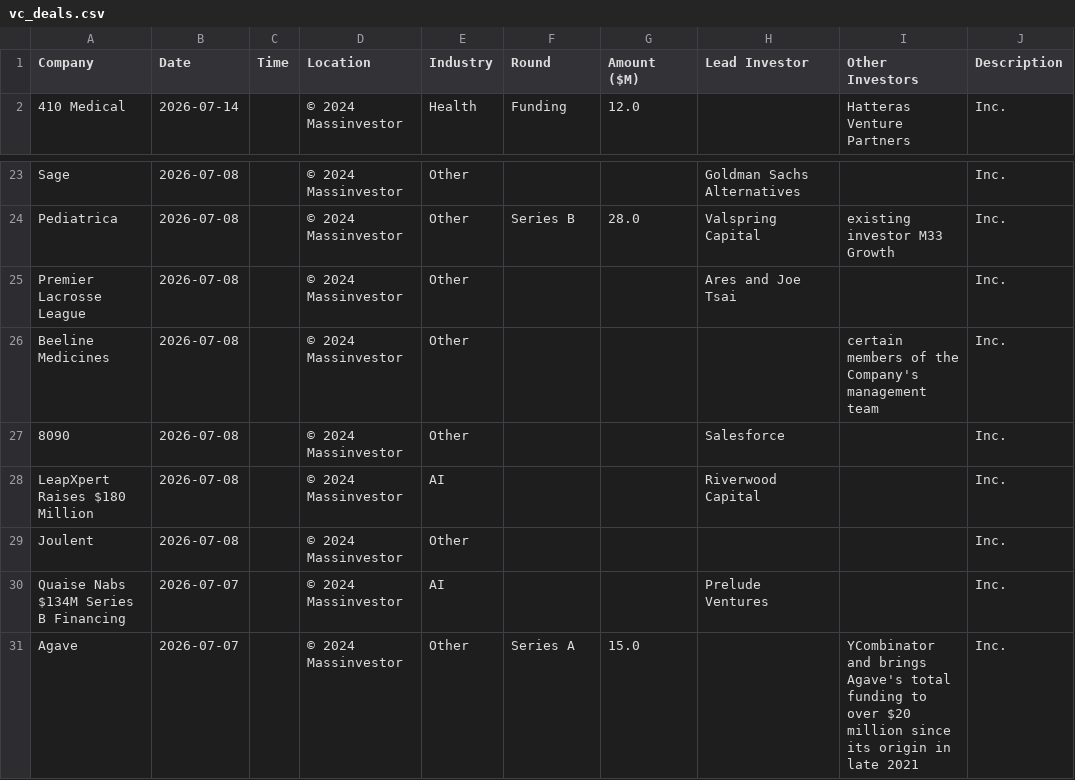
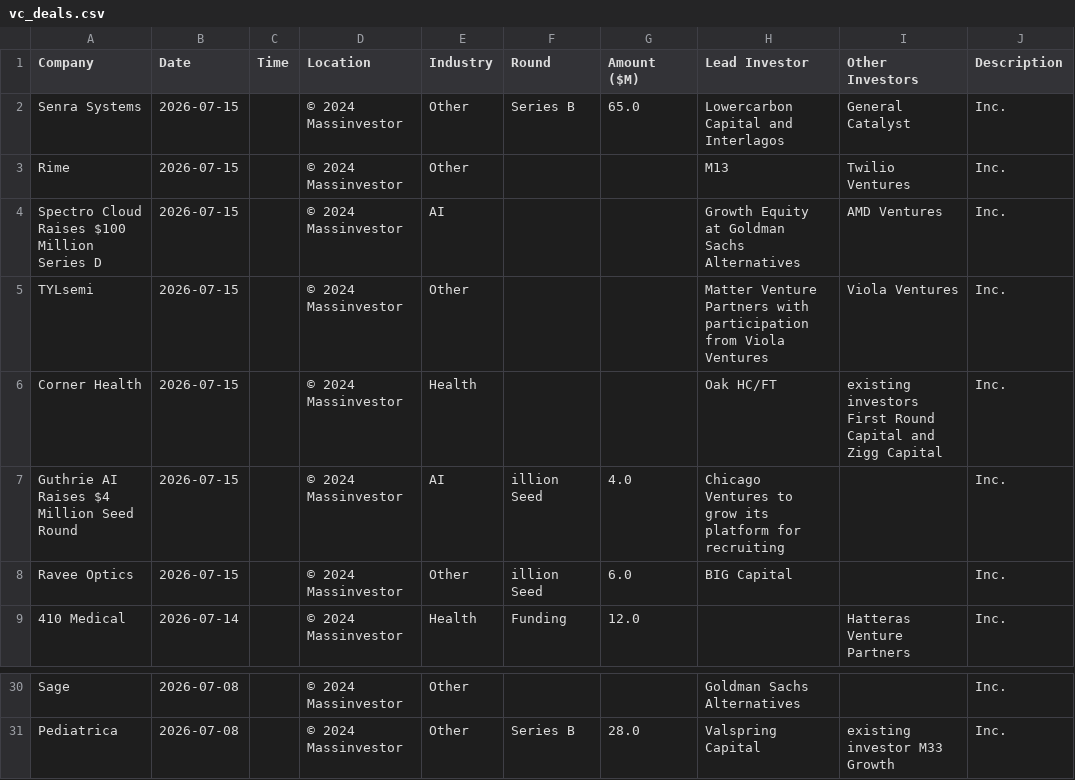
Before and after one commit to msingh6383/vcdeals, a CSV file: vc_deals.csv, drawn as a sheet; only a part is shown, gaps mark what is left out.

```diff
--- a/vc_deals.csv
+++ b/vc_deals.csv
@@ -1,2 +1,9 @@
 Company,Date,Time,Location,Industry,Round,Amount ($M),Lead Investor,Other Investors,Description
+Senra Systems,2026-07-15,,© 2024 Massinvestor,Other,Series B,65.0,Lowercarbon Capital and Interlagos,General Catalyst,Inc.
+Rime,2026-07-15,,© 2024 Massinvestor,Other,,,M13,Twilio Ventures,Inc.
+Spectro Cloud Raises $100 Million Series D,2026-07-15,,© 2024 Massinvestor,AI,,,Growth Equity at Goldman Sachs Alternatives,AMD Ventures,Inc.
+TYLsemi,2026-07-15,,© 2024 Massinvestor,Other,,,Matter Venture Partners with participation from Viola Ventures,Viola Ventures,Inc.
+Corner Health,2026-07-15,,© 2024 Massinvestor,Health,,,Oak HC/FT,existing investors First Round Capital and Zigg Capital,Inc.
+Guthrie AI Raises $4 Million Seed Round,2026-07-15,,© 2024 Massinvestor,AI,illion Seed,4.0,Chicago Ventures to grow its platform for recruiting,,Inc.
+Ravee Optics,2026-07-15,,© 2024 Massinvestor,Other,illion Seed,6.0,BIG Capital,,Inc.
 410 Medical,2026-07-14,,© 2024 Massinvestor,Health,Funding,12.0,,Hatteras Venture Partners,Inc.
@@ -24,8 +31 @@ Sage,2026-07-08,,© 2024 Massinvestor,Other,,,Goldman Sachs Alternatives,,Inc.
 Pediatrica,2026-07-08,,© 2024 Massinvestor,Other,Series B,28.0,Valspring Capital,existing investor M33 Growth,Inc.
-Premier Lacrosse League,2026-07-08,,© 2024 Massinvestor,Other,,,Ares and Joe Tsai,,Inc.
-Beeline Medicines,2026-07-08,,© 2024 Massinvestor,Other,,,,certain members of the Company's management team,Inc.
-8090,2026-07-08,,© 2024 Massinvestor,Other,,,Salesforce,,Inc.
-LeapXpert Raises $180 Million,2026-07-08,,© 2024 Massinvestor,AI,,,Riverwood Capital,,Inc.
-Joulent,2026-07-08,,© 2024 Massinvestor,Other,,,,,Inc.
-Quaise Nabs $134M Series B Financing,2026-07-07,,© 2024 Massinvestor,AI,,,Prelude Ventures,,Inc.
-Agave,2026-07-07,,© 2024 Massinvestor,Other,Series A,15.0,,YCombinator and brings Agave's total funding to over $20 million since its origin in late 2021,Inc.
```
Also changed, not shown: 1 other file.
